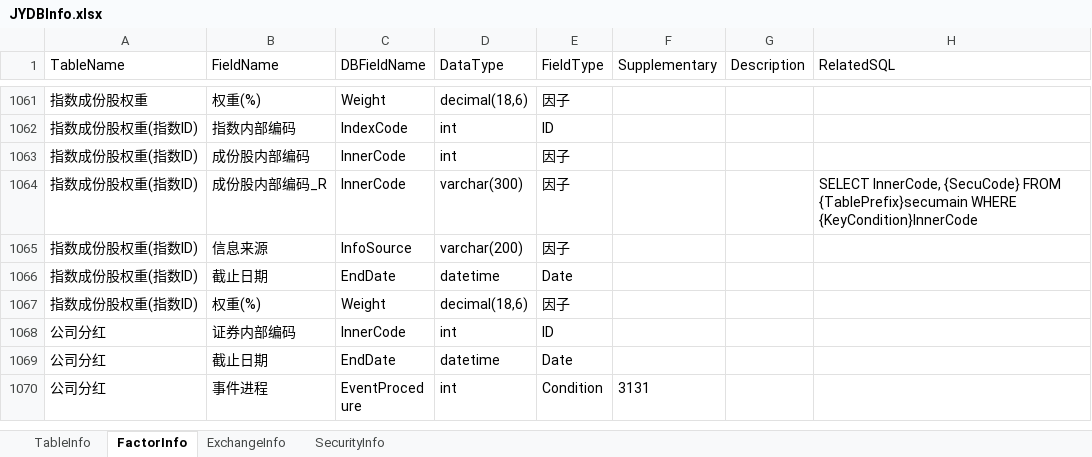
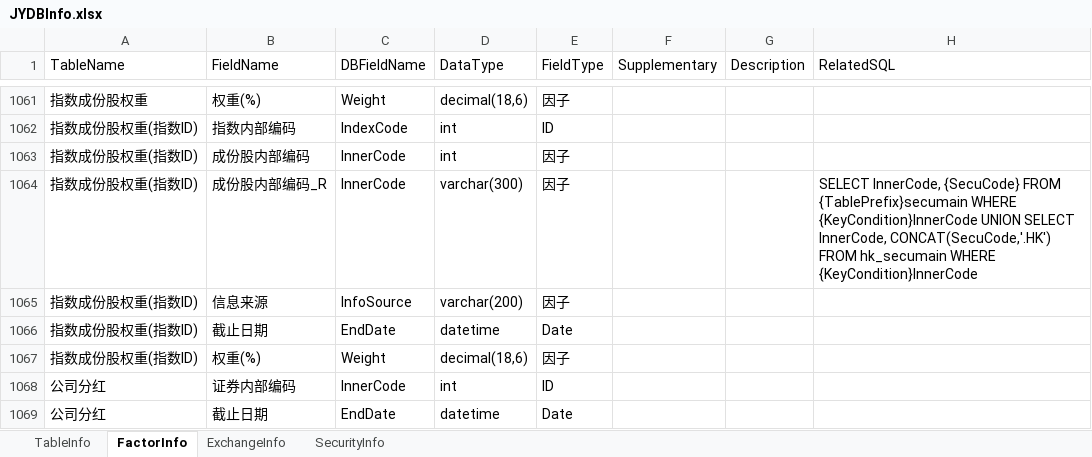
Before and after one commit to Scorpi000/QuantStudio, an Excel workbook: QuantStudio/Resource/JYDBInfo.xlsx, sheet FactorInfo, drawn as a sheet; only a part is shown, gaps mark what is left out; the shorter side is filled out with more unchanged rows; values as stored, in another font and other column widths than the file's, no borders; the diff names each change by its address in the sheet, - before the commit and + after, or states it on an @@ line.

```diff
--- a/QuantStudio/Resource/JYDBInfo.xlsx (sheet FactorInfo)
+++ b/QuantStudio/Resource/JYDBInfo.xlsx (sheet FactorInfo)
-H1064 (RelatedSQL): …WHERE {KeyCondition}InnerCode
+H1064 (RelatedSQL): …WHERE {KeyCondition}InnerCode UNION SELECT InnerCode, CONCAT(SecuCode,'.HK') FROM hk_secumain WHERE {KeyCondition}InnerCode
```
Also changed, not shown: 4 other files.
